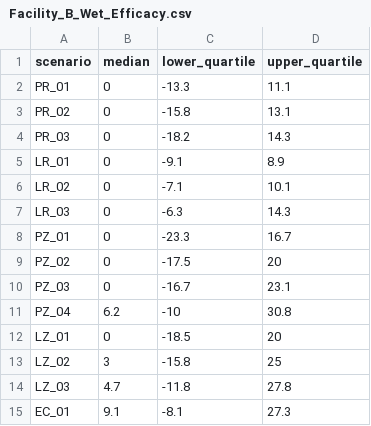
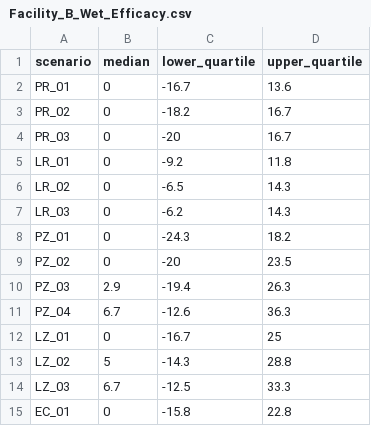
Before and after one commit to IvanekLab/CPS_ABM, a CSV file: Facility_B_Corrective_Actions/Analysis/Facility_B_Corrective_Actions/Facility_B_Wet_Efficacy.csv, drawn as a sheet; only a part is shown; the diff covers the shown part only.

```diff
--- a/Facility_B_Corrective_Actions/Analysis/Facility_B_Corrective_Actions/Facility_B_Wet_Efficacy.csv
+++ b/Facility_B_Corrective_Actions/Analysis/Facility_B_Corrective_Actions/Facility_B_Wet_Efficacy.csv
@@ -1,15 +1,15 @@
 "scenario","median","lower_quartile","upper_quartile"
-"PR_01",0,-13.3,11.1
-"PR_02",0,-15.8,13.1
-"PR_03",0,-18.2,14.3
-"LR_01",0,-9.1,8.9
-"LR_02",0,-7.1,10.1
-"LR_03",0,-6.3,14.3
-"PZ_01",0,-23.3,16.7
-"PZ_02",0,-17.5,20
-"PZ_03",0,-16.7,23.1
-"PZ_04",6.2,-10,30.8
-"LZ_01",0,-18.5,20
-"LZ_02",3,-15.8,25
-"LZ_03",4.7,-11.8,27.8
-"EC_01",9.1,-8.1,27.3
+"PR_01",0,-16.7,13.6
+"PR_02",0,-18.2,16.7
+"PR_03",0,-20,16.7
+"LR_01",0,-9.2,11.8
+"LR_02",0,-6.5,14.3
+"LR_03",0,-6.2,14.3
+"PZ_01",0,-24.3,18.2
+"PZ_02",0,-20,23.5
+"PZ_03",2.9,-19.4,26.3
+"PZ_04",6.7,-12.6,36.3
+"LZ_01",0,-16.7,25
+"LZ_02",5,-14.3,28.8
+"LZ_03",6.7,-12.5,33.3
+"EC_01",0,-15.8,22.8
```
Also changed, not shown: 32 edited cells elsewhere in this file, Facility_B_Corrective_Actions/Analysis/Facility_B_Corrective_Actions/Facility_B_Sensitivity_Analysis.csv, Facility_B_Corrective_Actions/Analysis/Facility_B_Corrective_Actions/Facility_B_Validation_Shift.csv, 5 other files.
